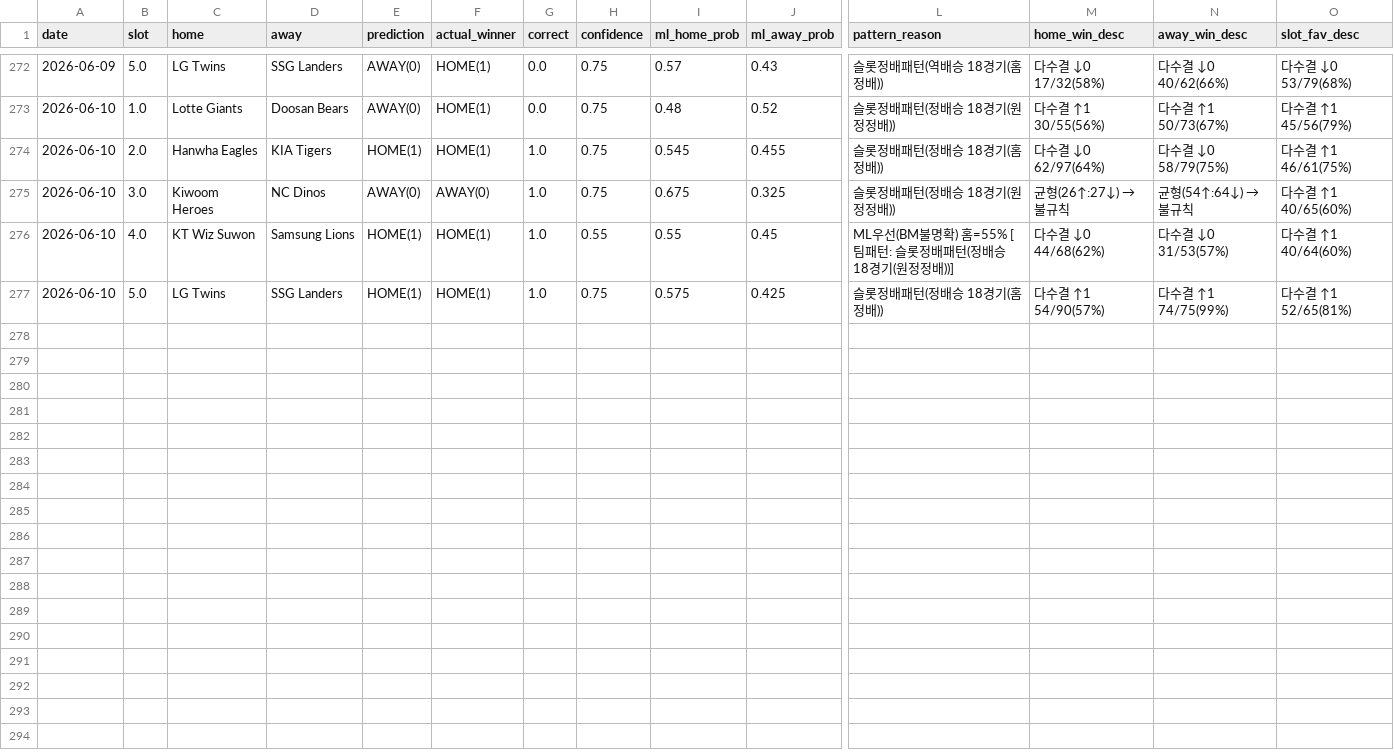
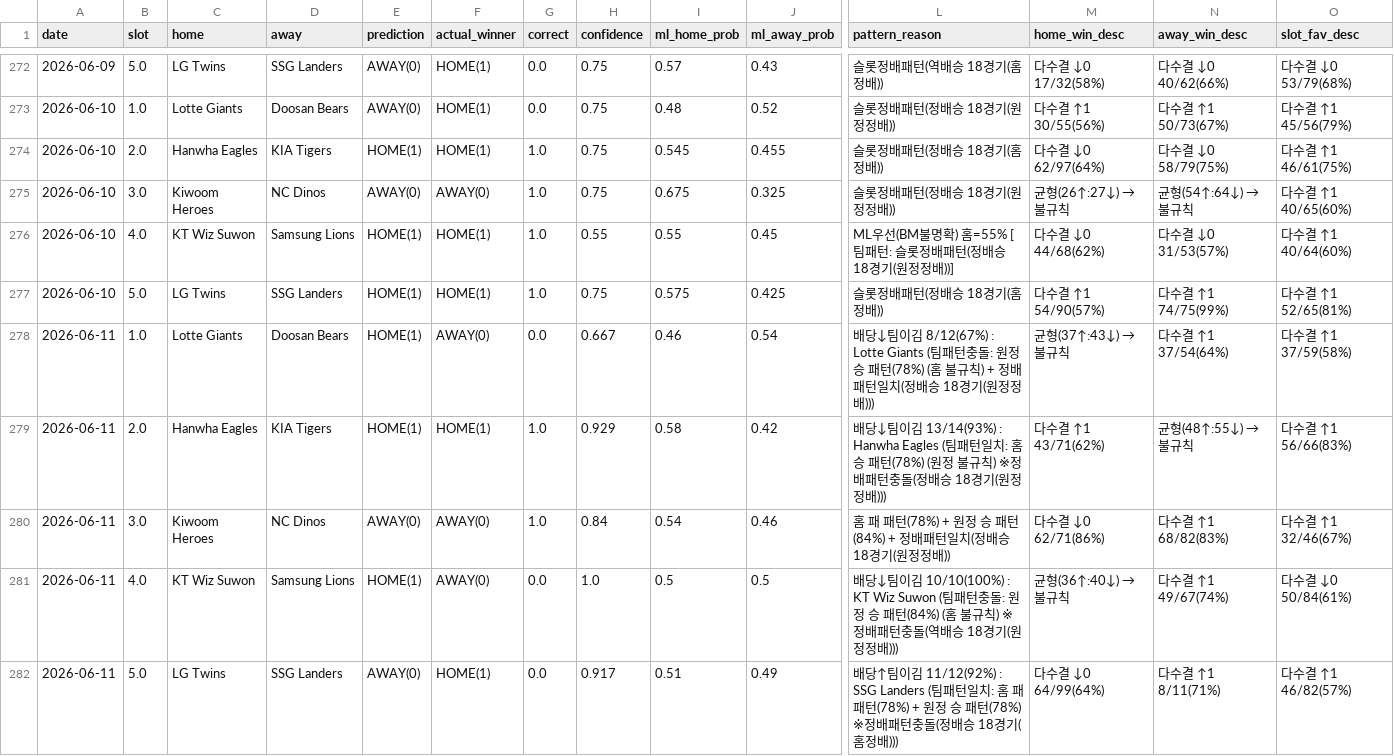
Before and after one commit to seung-min-lee/seung-min-lee-kbo-predictor, a CSV file: kbo_verify_log.csv, drawn as a sheet; only a part is shown, gaps mark what is left out; rows hold the shown columns only; the diff names each change by its address in the sheet, - before the commit and + after, or states it on an @@ line.

```diff
--- a/kbo_verify_log.csv
+++ b/kbo_verify_log.csv
+row 278: 2026-06-11 | 1.0 | Lotte Giants | Doosan Bears | HOME(1) | AWAY(0) | 0.0 | 0.667 | 0.46 | 0.54 | 배당↓팀이김 8/12(67%) : Lotte Giants (팀패턴충돌: 원정 승 패턴(78%) (홈 불규칙) + 정배패턴일치(정배승 18경기(원정정배))) | 균형(37↑:43↓) → 불규칙 | 다수결 ↑1 37/54(64%) | 다수결 ↑1 37/59(58%)
+row 279: 2026-06-11 | 2.0 | Hanwha Eagles | KIA Tigers | HOME(1) | HOME(1) | 1.0 | 0.929 | 0.58 | 0.42 | 배당↓팀이김 13/14(93%) : Hanwha Eagles (팀패턴일치: 홈 승 패턴(78%) (원정 불규칙) ※정배패턴충돌(정배승 18경기(원정정배))) | 다수결 ↑1 43/71(62%) | 균형(48↑:55↓) → 불규칙 | 다수결 ↑1 56/66(83%)
+row 280: 2026-06-11 | 3.0 | Kiwoom Heroes | NC Dinos | AWAY(0) | AWAY(0) | 1.0 | 0.84 | 0.54 | 0.46 | 홈 패 패턴(78%) + 원정 승 패턴(84%) + 정배패턴일치(정배승 18경기(원정정배)) | 다수결 ↓0 62/71(86%) | 다수결 ↑1 68/82(83%) | 다수결 ↑1 32/46(67%)
+row 281: 2026-06-11 | 4.0 | KT Wiz Suwon | Samsung Lions | HOME(1) | AWAY(0) | 0.0 | 1.0 | 0.5 | 0.5 | 배당↓팀이김 10/10(100%) : KT Wiz Suwon (팀패턴충돌: 원정 승 패턴(84%) (홈 불규칙) ※정배패턴충돌(역배승 18경기(원정정배))) | 균형(36↑:40↓) → 불규칙 | 다수결 ↑1 49/67(74%) | 다수결 ↓0 50/84(61%)
+row 282: 2026-06-11 | 5.0 | LG Twins | SSG Landers | AWAY(0) | HOME(1) | 0.0 | 0.917 | 0.51 | 0.49 | 배당↑팀이김 11/12(92%) : SSG Landers (팀패턴일치: 홈 패 패턴(78%) + 원정 승 패턴(78%) ※정배패턴충돌(정배승 18경기(홈정배))) | 다수결 ↓0 64/99(64%) | 다수결 ↑1 8/11(71%) | 다수결 ↑1 46/82(57%)
```
Also changed, not shown: kbo_games.csv, 3 other files.
